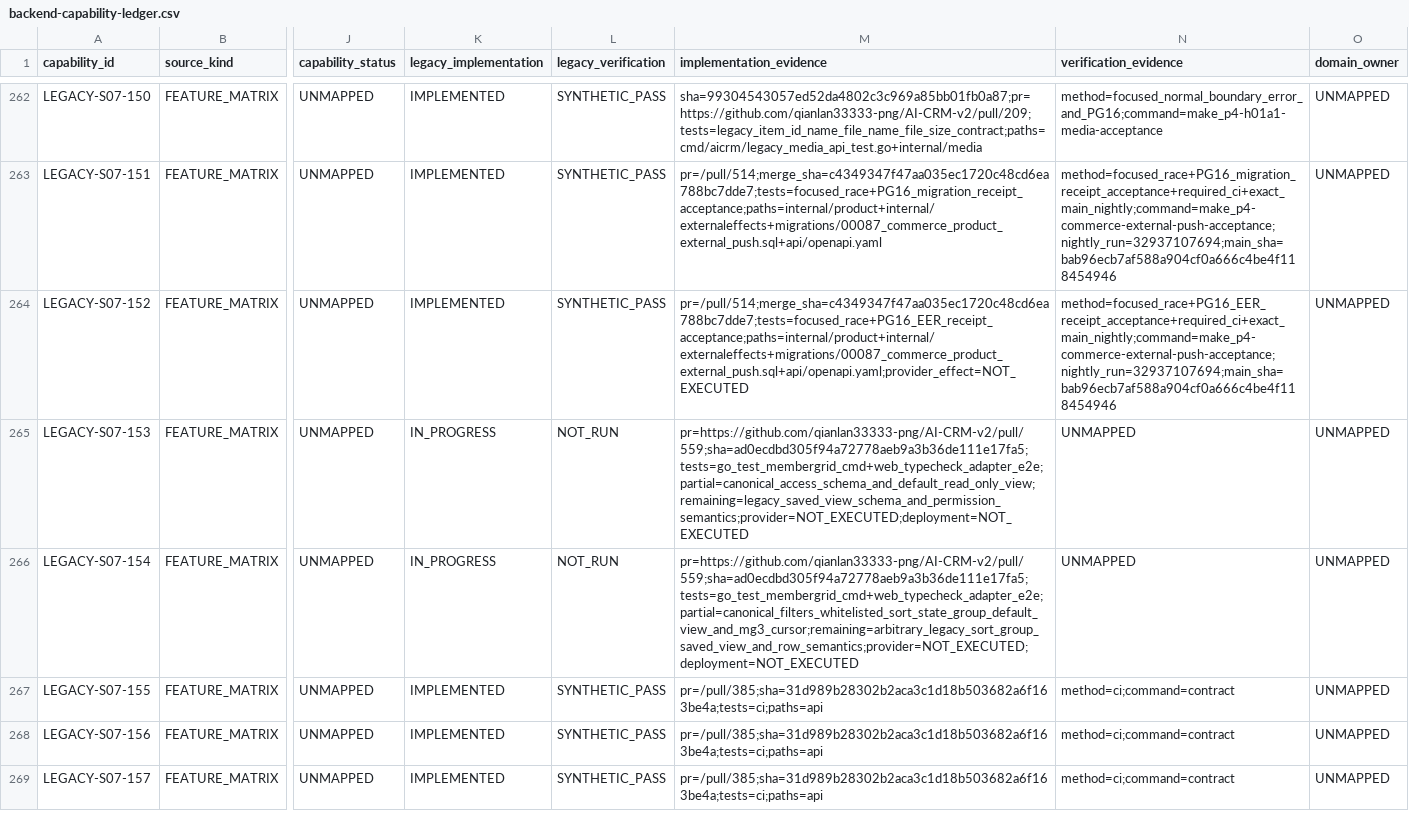
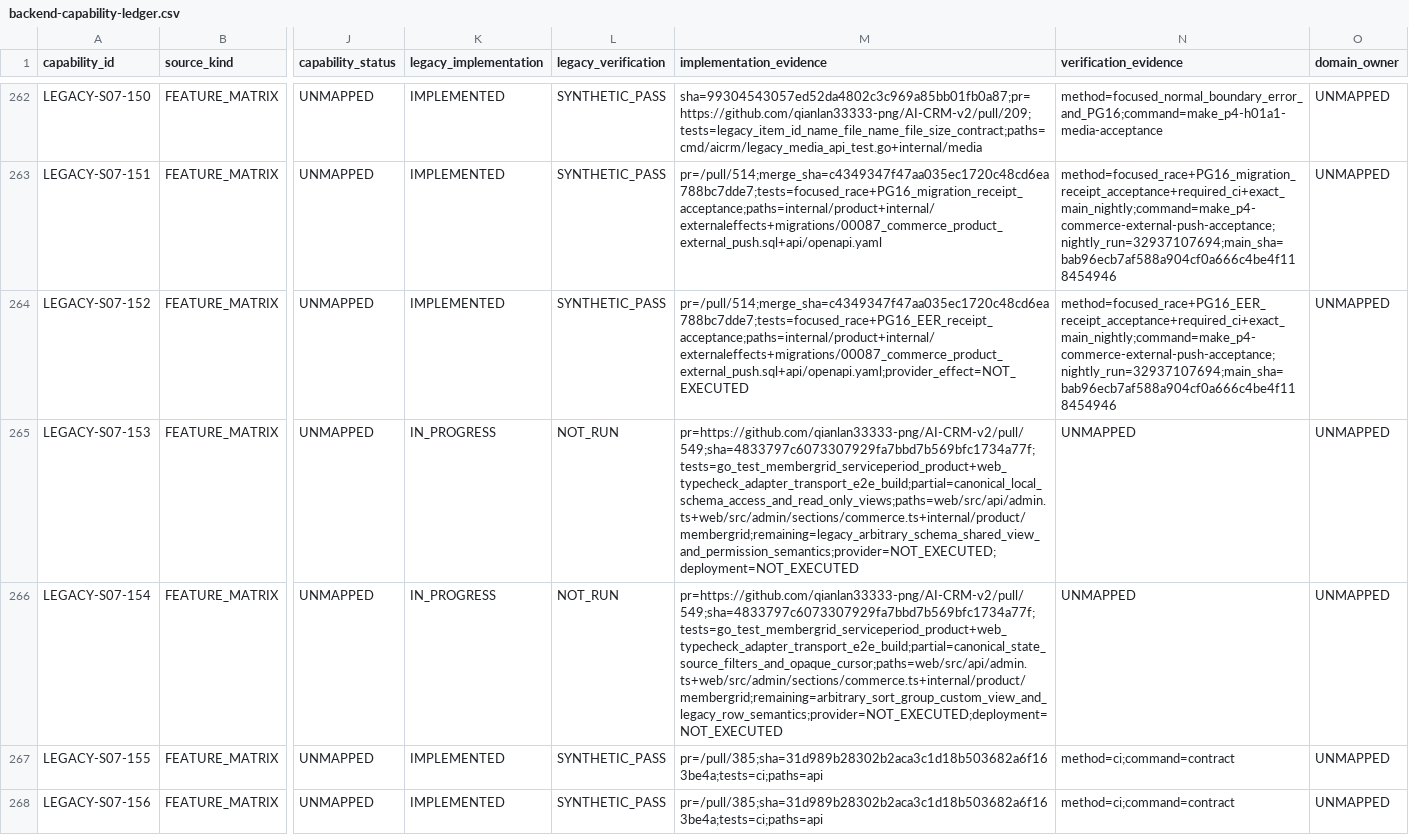
Before and after one commit to qianlan33333-png/AI-CRM-v2, a CSV file: docs/replacement/backend-capability-ledger.csv, drawn as a sheet; only a part is shown, gaps mark what is left out; the shorter side is filled out with more unchanged rows; the diff names each change by its address in the sheet, - before the commit and + after, or states it on an @@ line.

```diff
--- a/docs/replacement/backend-capability-ledger.csv
+++ b/docs/replacement/backend-capability-ledger.csv
-M265 (implementation_evidence): pr=https://github.com/qianlan33333-png/AI-CRM-v2/pull/559;sha=ad0ecdbd305f94a72778aeb9a3b36de111e17fa5;tests=go_test_membergrid_cmd+web_typecheck_adapter_e2e;partial=canonical_access_schema_and_default_read_only_view;remaining=legacy_saved_view_schema_and_permission_semantics;provider=NOT_EXECUTED;deployment=NOT_EXECUTED
+M265 (implementation_evidence): pr=https://github.com/qianlan33333-png/AI-CRM-v2/pull/549;sha=4833797c6073307929fa7bbd7b569bfc1734a77f;tests=go_test_membergrid_serviceperiod_product+web_typecheck_adapter_transport_e2e_build;partial=canonical_local_schema_access_and_read_only_views;paths=web/src/api/admin.ts+web/src/admin/sections/commerce.ts+internal/product/membergrid;remaining=legacy_arbitrary_schema_shared_view_and_permission_semantics;provider=NOT_EXECUTED;deployment=NOT_EXECUTED
-M266 (implementation_evidence): pr=https://github.com/qianlan33333-png/AI-CRM-v2/pull/559;sha=ad0ecdbd305f94a72778aeb9a3b36de111e17fa5;tests=go_test_membergrid_cmd+web_typecheck_adapter_e2e;partial=canonical_filters_whitelisted_sort_state_group_default_view_and_mg3_cursor;remaining=arbitrary_legacy_sort_group_saved_view_and_row_semantics;provider=NOT_EXECUTED;deployment=NOT_EXECUTED
+M266 (implementation_evidence): pr=https://github.com/qianlan33333-png/AI-CRM-v2/pull/549;sha=4833797c6073307929fa7bbd7b569bfc1734a77f;tests=go_test_membergrid_serviceperiod_product+web_typecheck_adapter_transport_e2e_build;partial=canonical_state_source_filters_and_opaque_cursor;paths=web/src/api/admin.ts+web/src/admin/sections/commerce.ts+internal/product/membergrid;remaining=arbitrary_sort_group_custom_view_and_legacy_row_semantics;provider=NOT_EXECUTED;deployment=NOT_EXECUTED
```
Also changed, not shown: docs/feature-matrix.csv, 1 other file.
